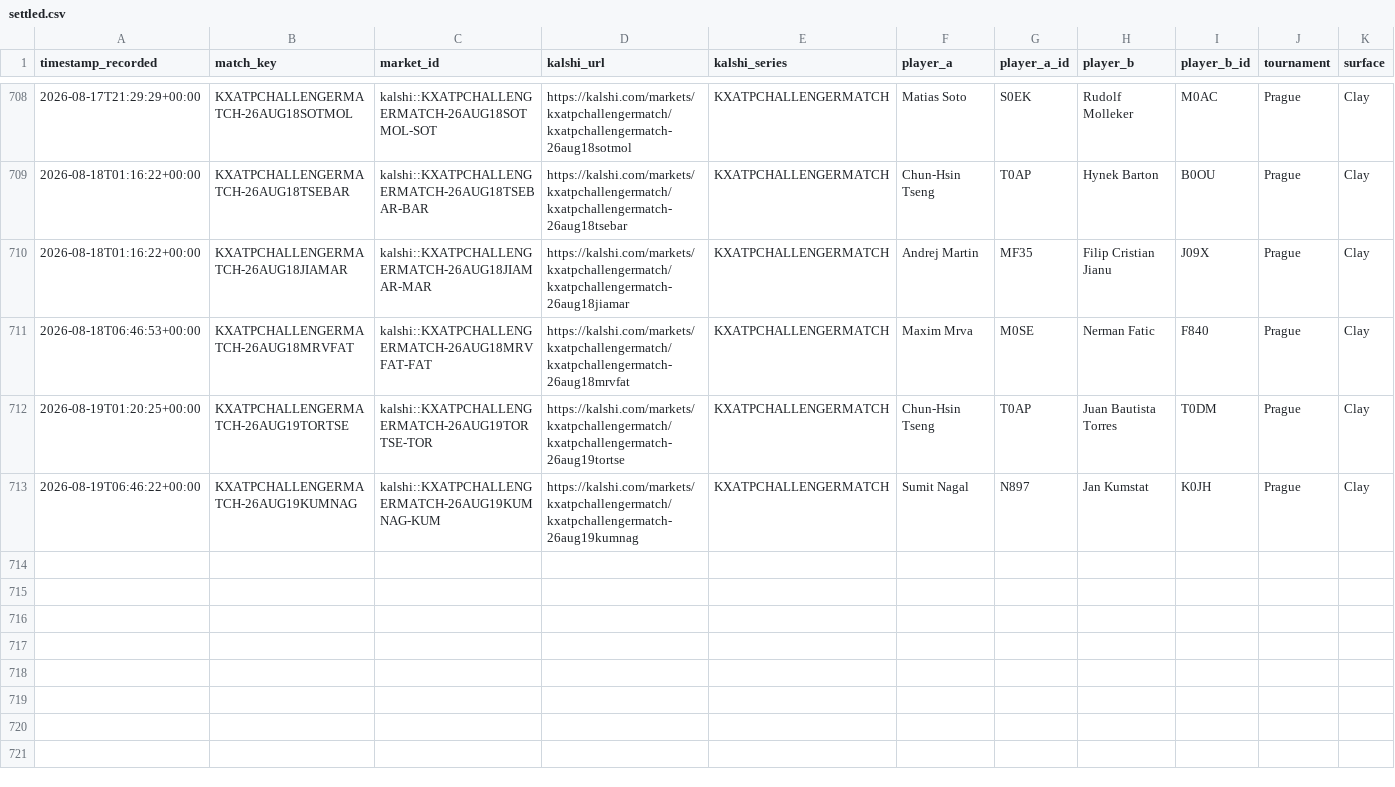
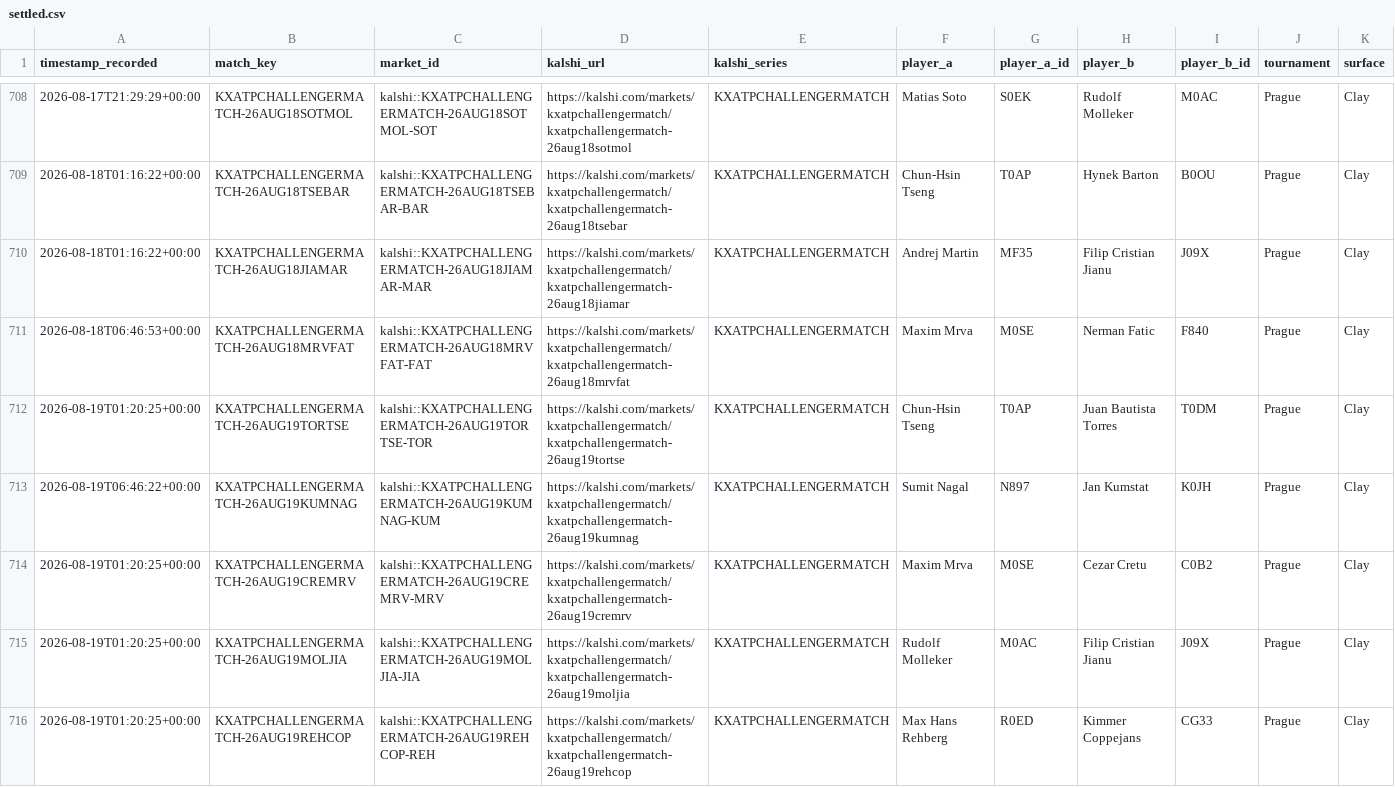
Before and after one commit to TKM6403/tennis-prediction-market, a CSV file: data/paper_trades/settled.csv, drawn as a sheet; only a part is shown, gaps mark what is left out; rows hold the shown columns only; the diff names each change by its address in the sheet, - before the commit and + after, or states it on an @@ line.

Commit message:
auto(paper-trader): 2026-08-19T21:29:19Z scan/settle

```diff
--- a/data/paper_trades/settled.csv
+++ b/data/paper_trades/settled.csv
+row 714: 2026-08-19T01:20:25+00:00 | KXATPCHALLENGERMATCH-26AUG19CREMRV | kalshi::KXATPCHALLENGERMATCH-26AUG19CREMRV-MRV | https://kalshi.com/markets/kxatpchallengermatch/kxatpchallengermatch-26aug19cremrv | KXATPCHALLENGERMATCH | Maxim Mrva | M0SE | Cezar Cretu | C0B2 | Prague | Clay
+row 715: 2026-08-19T01:20:25+00:00 | KXATPCHALLENGERMATCH-26AUG19MOLJIA | kalshi::KXATPCHALLENGERMATCH-26AUG19MOLJIA-JIA | https://kalshi.com/markets/kxatpchallengermatch/kxatpchallengermatch-26aug19moljia | KXATPCHALLENGERMATCH | Rudolf Molleker | M0AC | Filip Cristian Jianu | J09X | Prague | Clay
+row 716: 2026-08-19T01:20:25+00:00 | KXATPCHALLENGERMATCH-26AUG19REHCOP | kalshi::KXATPCHALLENGERMATCH-26AUG19REHCOP-REH | https://kalshi.com/markets/kxatpchallengermatch/kxatpchallengermatch-26aug19rehcop | KXATPCHALLENGERMATCH | Max Hans Rehberg | R0ED | Kimmer Coppejans | CG33 | Prague | Clay
```
Also changed, not shown: data/paper_trades/pending.csv, 4 other files.
